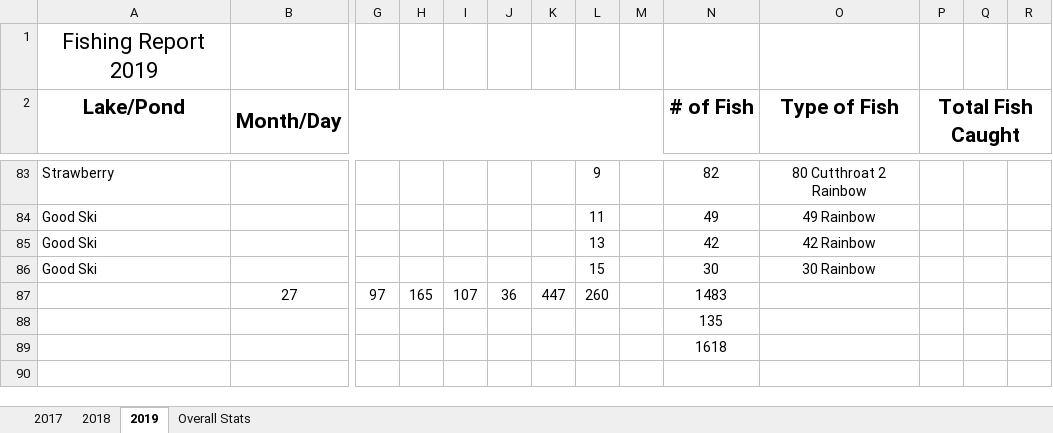
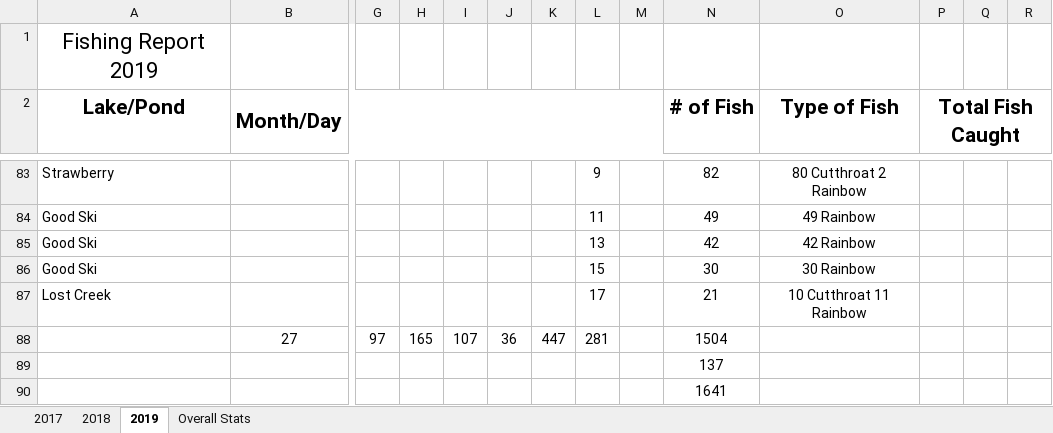
Before and after one commit to muskellunge-tiger/FitzFishing, an Excel workbook: Fishing.xlsx, sheet 2019, drawn as a sheet; only a part is shown, gaps mark what is left out; values as stored, in another font and other column widths than the file's, no borders; addresses are those after the commit; rows hold the shown columns only; the diff names each change by its address in the sheet, - before the commit and + after, or states it on an @@ line.

Commit message:
Update Fishing.xlsx

```diff
--- a/Fishing.xlsx (sheet 2019)
+++ b/Fishing.xlsx (sheet 2019)
+row 87: Lost Creek |  |  |  |  |  |  | 17 |  | 21 | 10 Cutthroat 11 Rainbow
-L88: 260
+L88: 281
-N88 (# of Fish): 1483
+N88 (# of Fish): 1504
-N89 (# of Fish): 135
+N89 (# of Fish): 137
-N90 (# of Fish): 1618
+N90 (# of Fish): 1641
```
